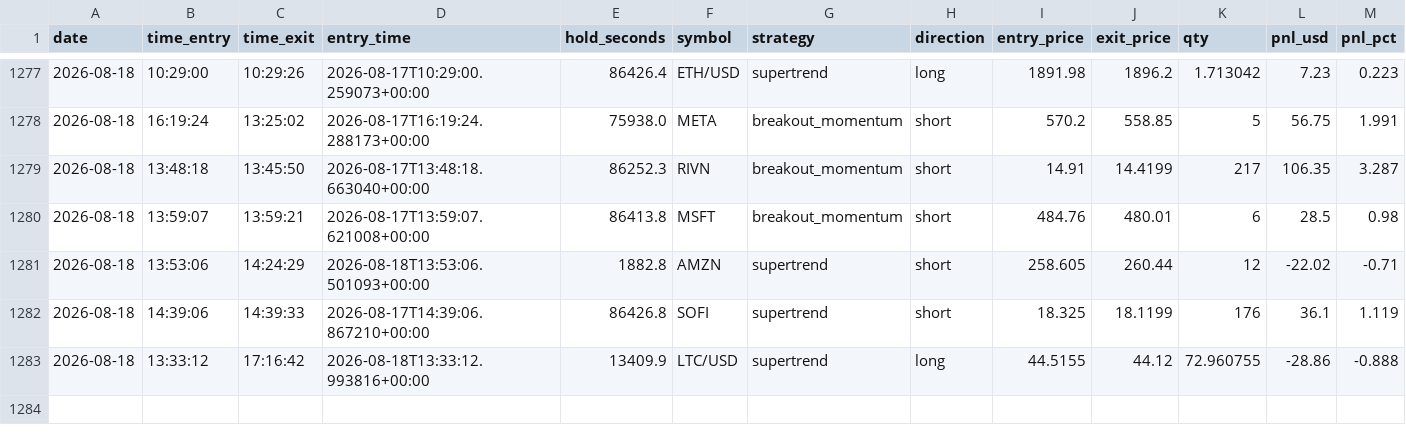
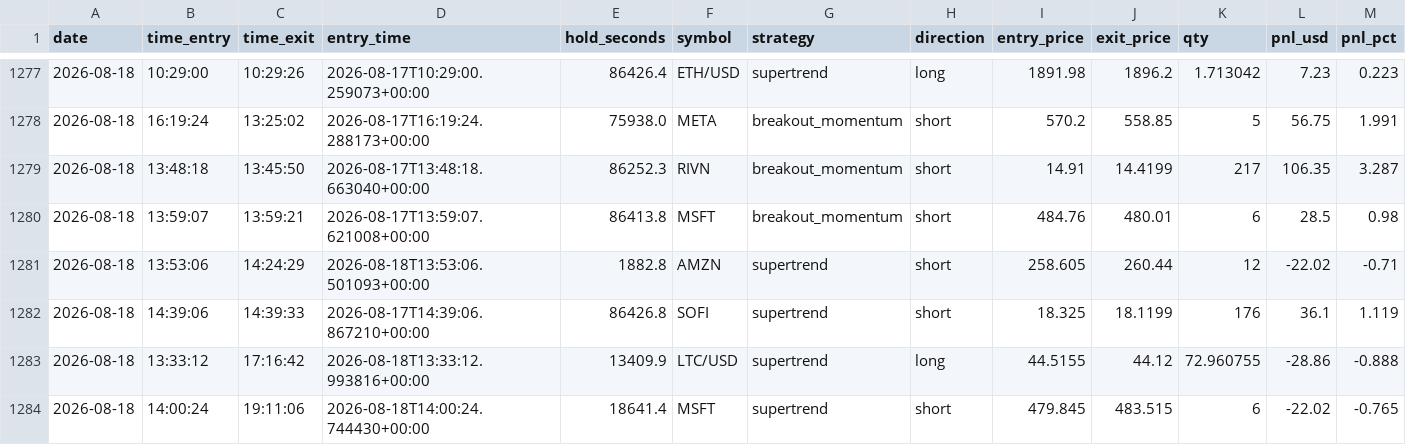
Before and after one commit to fs1911/TradingBot, a CSV file: logs/trading_journal.csv, drawn as a sheet; only a part is shown, gaps mark what is left out; rows hold the shown columns only; the diff names each change by its address in the sheet, - before the commit and + after, or states it on an @@ line.

Commit message:
Auto-sync trading journal 2026-08-18

```diff
--- a/logs/trading_journal.csv
+++ b/logs/trading_journal.csv
+row 1284: 2026-08-18 | 14:00:24 | 19:11:06 | 2026-08-18T14:00:24.744430+00:00 | 18641.4 | MSFT | supertrend | short | 479.845 | 483.515 | 6 | -22.02 | -0.765
```
